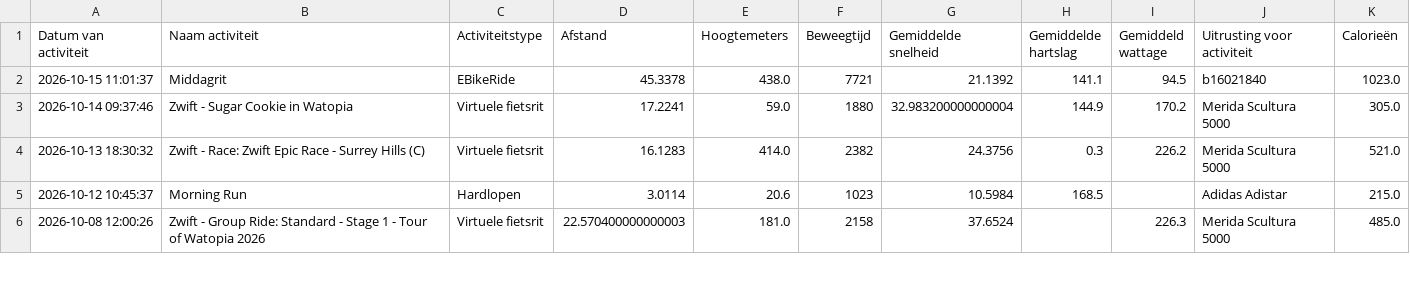
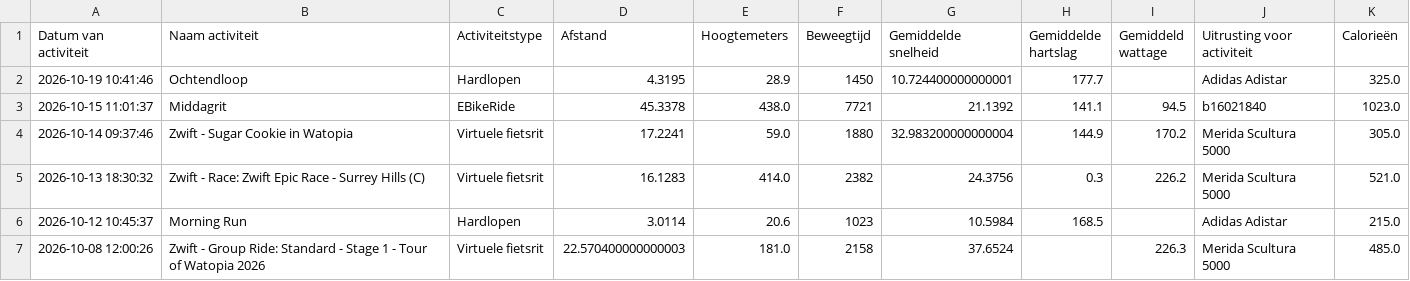
Before and after one commit to jordenric96/Sport-Dashboard, a CSV file: activities.csv, drawn as a sheet; only a part is shown.

```diff
--- a/activities.csv
+++ b/activities.csv
@@ -1,2 +1,3 @@
 Datum van activiteit,Naam activiteit,Activiteitstype,Afstand,Hoogtemeters,Beweegtijd,Gemiddelde snelheid,Gemiddelde hartslag,Gemiddeld wattage,Uitrusting voor activiteit,Calorieën
+2026-10-19 10:41:46,Ochtendloop,Hardlopen,4.3195,28.9,1450,10.724400000000001,177.7,,Adidas Adistar,325.0
 2026-10-15 11:01:37,Middagrit,EBikeRide,45.3378,438.0,7721,21.1392,141.1,94.5,b16021840,1023.0
```
Also changed, not shown: 1 other file.
